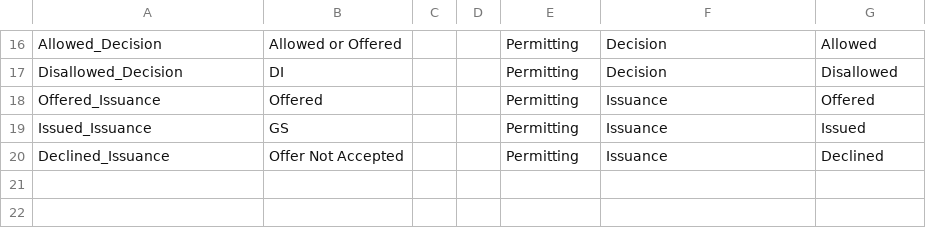
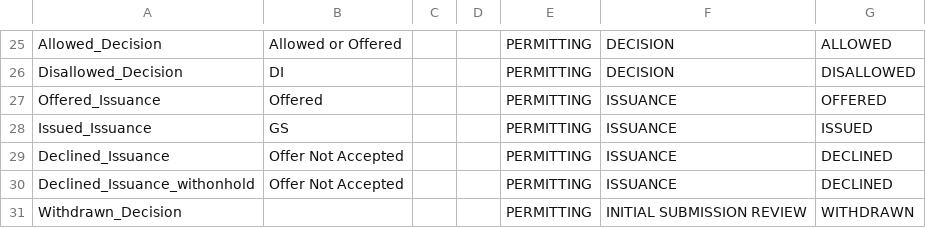
Before and after one commit to bcgov/nr-etl-mapping-convertor, a CSV file: lifecycle_map.csv, drawn as a sheet; only a part is shown, gaps mark what is left out; addresses are those after the commit; the diff covers the shown part only; the diff names each change by its address in the sheet, - before the commit and + after, or states it on an @@ line.

```diff
--- a/lifecycle_map.csv
+++ b/lifecycle_map.csv
-E25:E29: Permitting
+E25:E29: PERMITTING
-F25:F26: Decision
+F25:F26: DECISION
-G25: Allowed
+G25: ALLOWED
-G26: Disallowed
+G26: DISALLOWED
-F27:F29: Issuance
+F27:F29: ISSUANCE
-G27: Offered
+G27: OFFERED
-G28: Issued
+G28: ISSUED
-G29: Declined
+G29: DECLINED
+row 30: Declined_Issuance_withonhold | Offer Not Accepted |  |  | PERMITTING | ISSUANCE | DECLINED
+row 31: Withdrawn_Decision |  |  |  | PERMITTING | INITIAL SUBMISSION REVIEW | WITHDRAWN
```
Also changed, not shown: 15 added rows, 6 removed rows and 24 edited cells elsewhere in this file, rules.csv, 1 other file.
